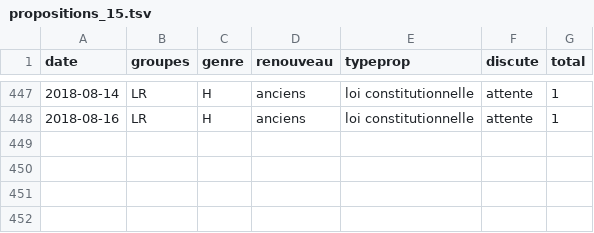
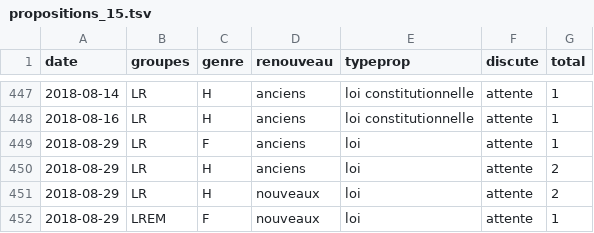
Before and after one commit to RouxRC/parole, a TSV file: data/propositions_15.tsv, drawn as a sheet; only a part is shown, gaps mark what is left out; the diff names each change by its address in the sheet, - before the commit and + after, or states it on an @@ line.

Commit message:
autoupdate LEG15

```diff
--- a/data/propositions_15.tsv
+++ b/data/propositions_15.tsv
+row 449: 2018-08-29 | LR | F | anciens | loi | attente | 1
+row 450: 2018-08-29 | LR | H | anciens | loi | attente | 2
+row 451: 2018-08-29 | LR | H | nouveaux | loi | attente | 2
+row 452: 2018-08-29 | LREM | F | nouveaux | loi | attente | 1
```
